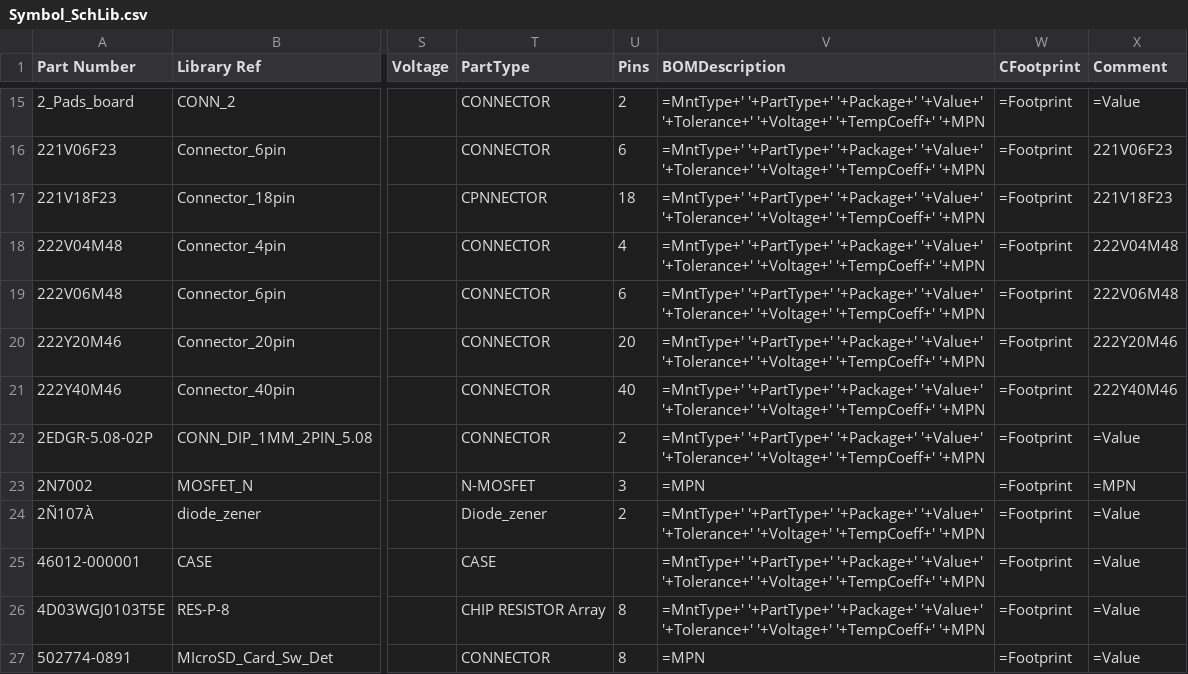
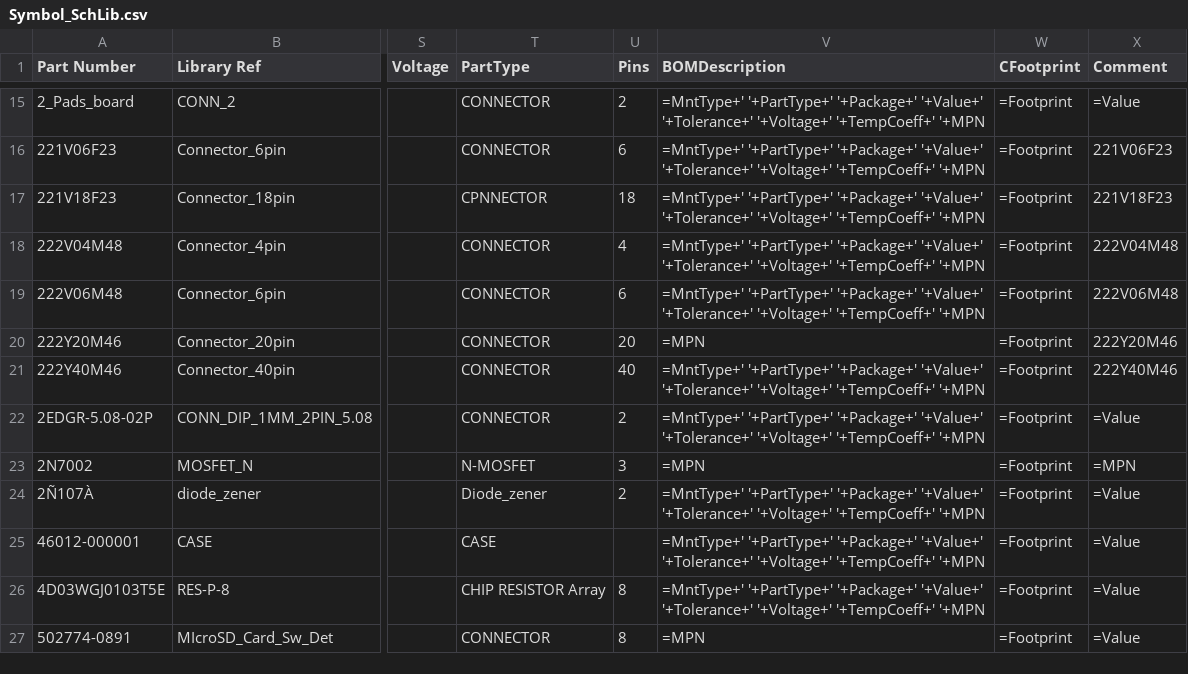
Before and after one commit to anton7191/_Altium_lib, a CSV file: Symbol_SchLib.csv, drawn as a sheet; only a part is shown, gaps mark what is left out; the diff names each change by its address in the sheet, - before the commit and + after, or states it on an @@ line.

Commit message:
Fix BOMDescription for NICOMATIC

```diff
--- a/Symbol_SchLib.csv
+++ b/Symbol_SchLib.csv
-V20 (BOMDescription): =MntType+' '+PartType+' '+Package+' '+Value+' '+Tolerance+' '+Voltage+' '+TempCoeff+' '+MPN
+V20 (BOMDescription): =MPN
```
Also changed, not shown: 1 other file.
